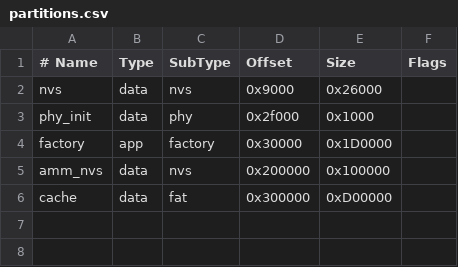
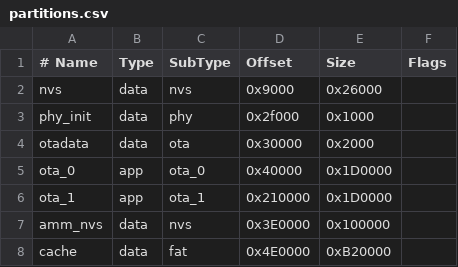
Before and after one commit to hexinttp/ESP32-S3-MCP-Gateway, a CSV file: partitions.csv, drawn as a sheet.

```diff
--- a/partitions.csv
+++ b/partitions.csv
@@ -3,4 +3,6 @@ nvs,      data, nvs,     0x9000,  0x26000,
 phy_init, data, phy,     0x2f000, 0x1000,
-factory,  app,  factory, 0x30000, 0x1D0000,
-amm_nvs,  data, nvs,     0x200000, 0x100000,
-cache,    data, fat,     0x300000, 0xD00000,
+otadata,  data, ota,     0x30000, 0x2000,
+ota_0,    app,  ota_0,   0x40000, 0x1D0000,
+ota_1,    app,  ota_1,   0x210000,0x1D0000,
+amm_nvs,  data, nvs,     0x3E0000,0x100000,
+cache,    data, fat,     0x4E0000,0xB20000,
```
Also changed, not shown: 37 other files.
